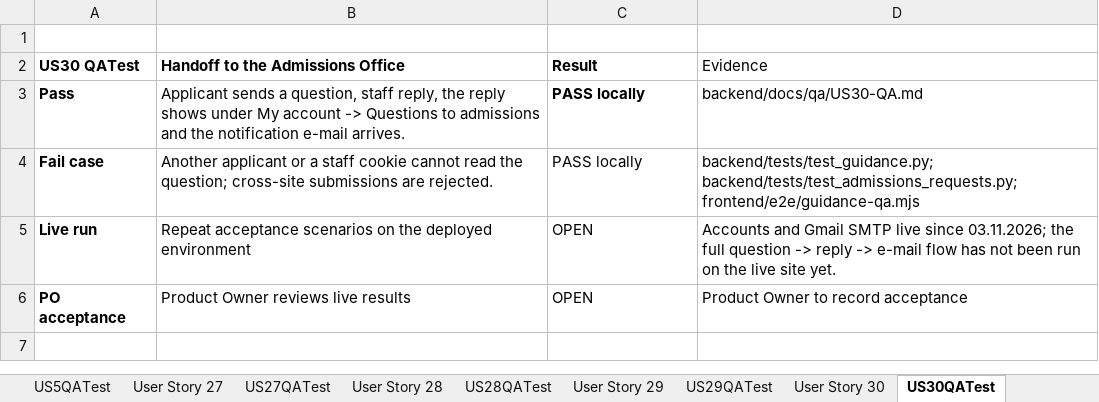
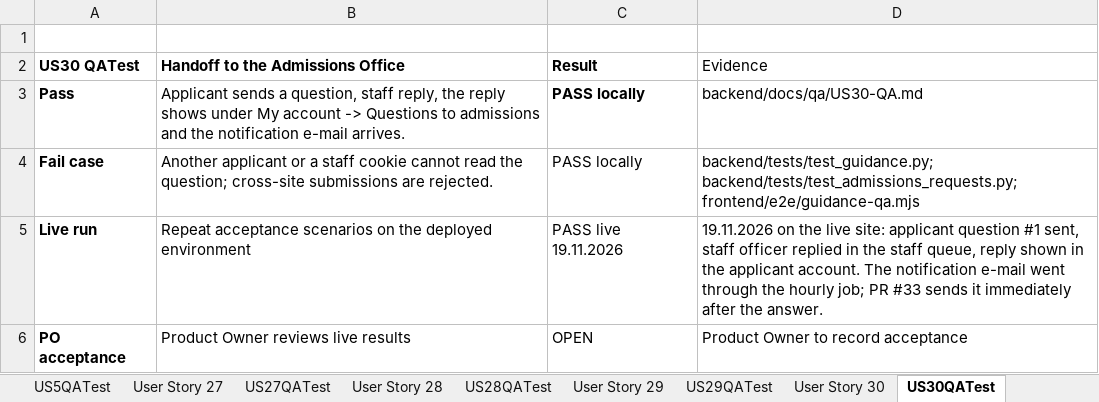
Before and after one commit to abdyken/project-management, an Excel workbook: docs/table.xlsx, sheet US30QATest, drawn as a sheet; values as stored, in another font and other column widths than the file's, no borders; the diff names each change by its address in the sheet, - before the commit and + after, or states it on an @@ line.

Commit message:
Record the US30 live test (19.11.2026)
Applicant question, staff reply and reply in the account passed on the
live site; the carry-over is removed from the Sprint 7 plan.

```diff
--- a/docs/table.xlsx (sheet US30QATest)
+++ b/docs/table.xlsx (sheet US30QATest)
-C5 (Result): OPEN
+C5 (Result): PASS live 19.11.2026
-D5 (Evidence): Accounts and Gmail SMTP live since 03.11.2026; the full question -> reply -> e-mail flow has not been run on the live site yet.
+D5 (Evidence): 19.11.2026 on the live site: applicant question #1 sent, staff officer replied in the staff queue, reply shown in the applicant account. The notification e-mail went through the hourly job; PR #33 sends it immediately after the answer.
```
Also changed, not shown: sheet User Story 30, 1 other file.
